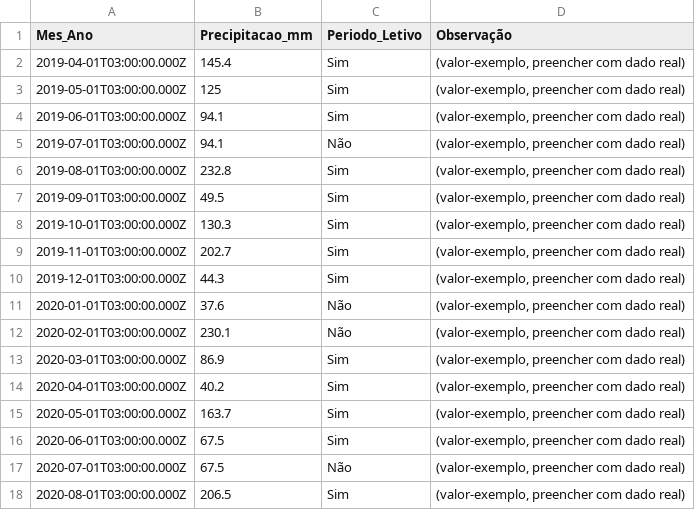
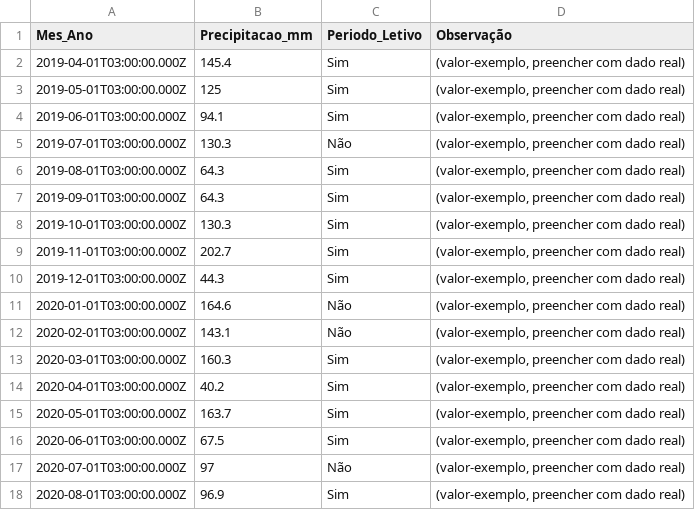
Before and after one commit to adinailson88/malha-previsao-chamados, a CSV file: dados_csv/contexto_sazonal.csv, drawn as a sheet; only a part is shown; the diff covers the shown part only.

```diff
--- a/dados_csv/contexto_sazonal.csv
+++ b/dados_csv/contexto_sazonal.csv
@@ -4,5 +4,5 @@
 2019-06-01T03:00:00.000Z,94.1,Sim,"(valor-exemplo, preencher com dado real)"
-2019-07-01T03:00:00.000Z,94.1,Não,"(valor-exemplo, preencher com dado real)"
-2019-08-01T03:00:00.000Z,232.8,Sim,"(valor-exemplo, preencher com dado real)"
-2019-09-01T03:00:00.000Z,49.5,Sim,"(valor-exemplo, preencher com dado real)"
+2019-07-01T03:00:00.000Z,130.3,Não,"(valor-exemplo, preencher com dado real)"
+2019-08-01T03:00:00.000Z,64.3,Sim,"(valor-exemplo, preencher com dado real)"
+2019-09-01T03:00:00.000Z,64.3,Sim,"(valor-exemplo, preencher com dado real)"
 2019-10-01T03:00:00.000Z,130.3,Sim,"(valor-exemplo, preencher com dado real)"
@@ -10,5 +10,5 @@
 2019-12-01T03:00:00.000Z,44.3,Sim,"(valor-exemplo, preencher com dado real)"
-2020-01-01T03:00:00.000Z,37.6,Não,"(valor-exemplo, preencher com dado real)"
-2020-02-01T03:00:00.000Z,230.1,Não,"(valor-exemplo, preencher com dado real)"
-2020-03-01T03:00:00.000Z,86.9,Sim,"(valor-exemplo, preencher com dado real)"
+2020-01-01T03:00:00.000Z,164.6,Não,"(valor-exemplo, preencher com dado real)"
+2020-02-01T03:00:00.000Z,143.1,Não,"(valor-exemplo, preencher com dado real)"
+2020-03-01T03:00:00.000Z,160.3,Sim,"(valor-exemplo, preencher com dado real)"
 2020-04-01T03:00:00.000Z,40.2,Sim,"(valor-exemplo, preencher com dado real)"
@@ -16,3 +16,3 @@
 2020-06-01T03:00:00.000Z,67.5,Sim,"(valor-exemplo, preencher com dado real)"
-2020-07-01T03:00:00.000Z,67.5,Não,"(valor-exemplo, preencher com dado real)"
-2020-08-01T03:00:00.000Z,206.5,Sim,"(valor-exemplo, preencher com dado real)"
+2020-07-01T03:00:00.000Z,97,Não,"(valor-exemplo, preencher com dado real)"
+2020-08-01T03:00:00.000Z,96.9,Sim,"(valor-exemplo, preencher com dado real)"
```
Also changed, not shown: 10 added rows and 52 edited cells elsewhere in this file, dados_csv/previsao_crps_multicriterio.csv, dados_csv/previsao_diebold_mariano.csv, 20 other files.
